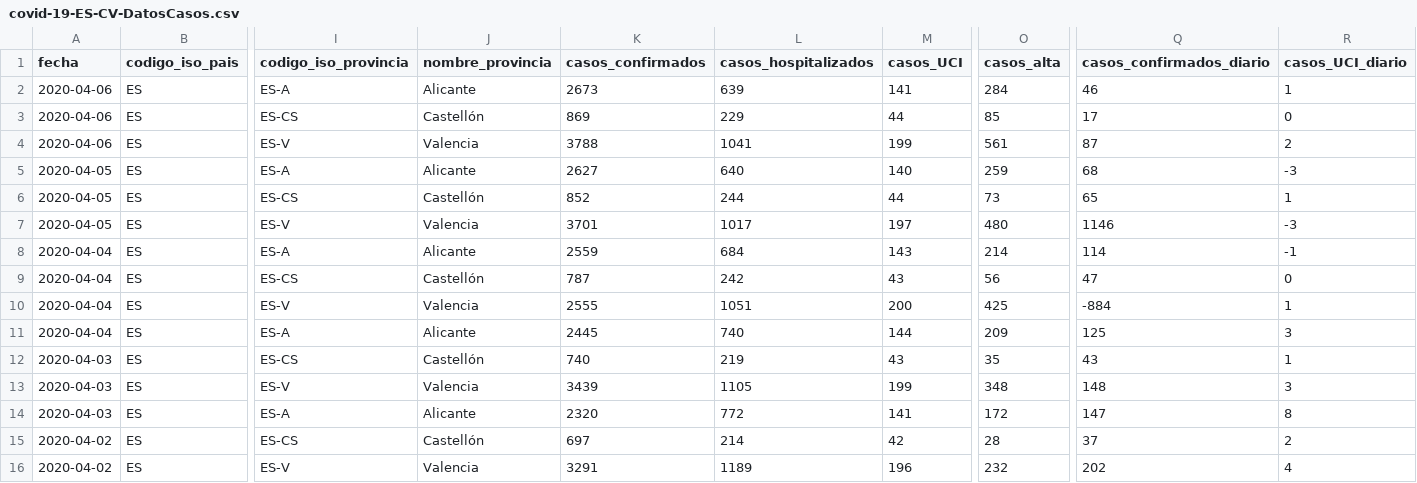
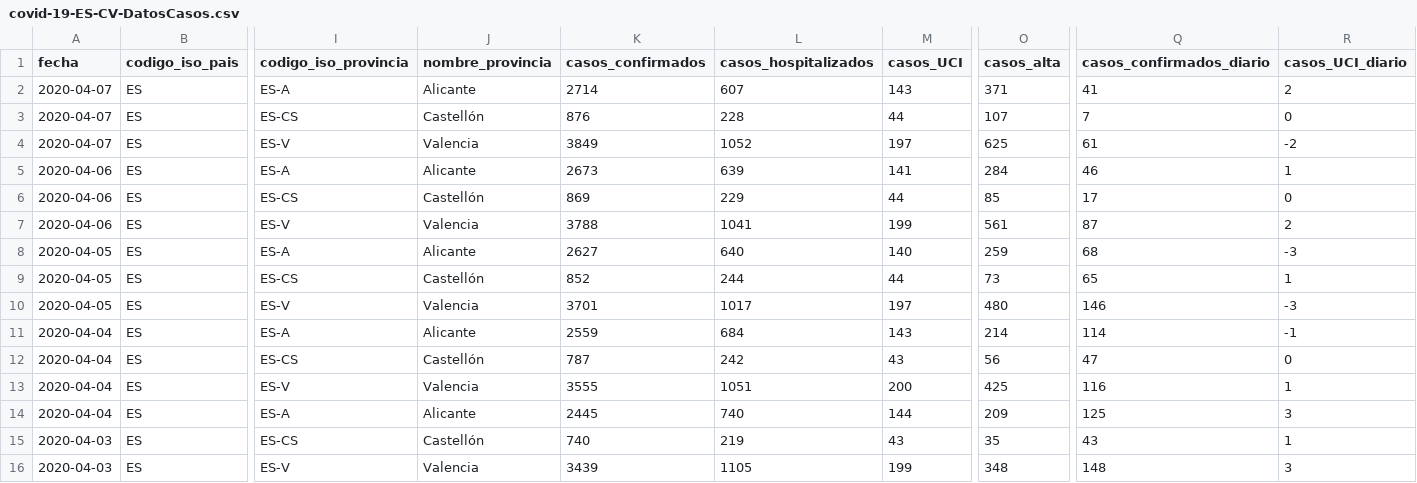
Before and after one commit to Secuoyas-Experience/covid-19-es, a CSV file: datos-comunidades-csv/covid-19-ES-CV-DatosCasos.csv, drawn as a sheet; only a part is shown, gaps mark what is left out; the shorter side is filled out with more unchanged rows; addresses are those after the commit; rows hold the shown columns only; the diff names each change by its address in the sheet, - before the commit and + after, or states it on an @@ line.

```diff
--- a/datos-comunidades-csv/covid-19-ES-CV-DatosCasos.csv
+++ b/datos-comunidades-csv/covid-19-ES-CV-DatosCasos.csv
+row 2: 2020-04-07 | ES | ES-A | Alicante | 2714 | 607 | 143 | 371 | 41 | 2
+row 3: 2020-04-07 | ES | ES-CS | Castellón | 876 | 228 | 44 | 107 | 7 | 0
+row 4: 2020-04-07 | ES | ES-V | Valencia | 3849 | 1052 | 197 | 625 | 61 | -2
-Q10 (casos_confirmados_diario): 1146
+Q10 (casos_confirmados_diario): 146
-K13 (casos_confirmados): 2555
+K13 (casos_confirmados): 3555
-Q13 (casos_confirmados_diario): -884
+Q13 (casos_confirmados_diario): 116
```
Also changed, not shown: datos-comunidades-csv/covid-19-ES-AN-DatosCasos.csv, datos-comunidades-csv/covid-19-ES-AR-DatosCasos.csv, 7 other files.
